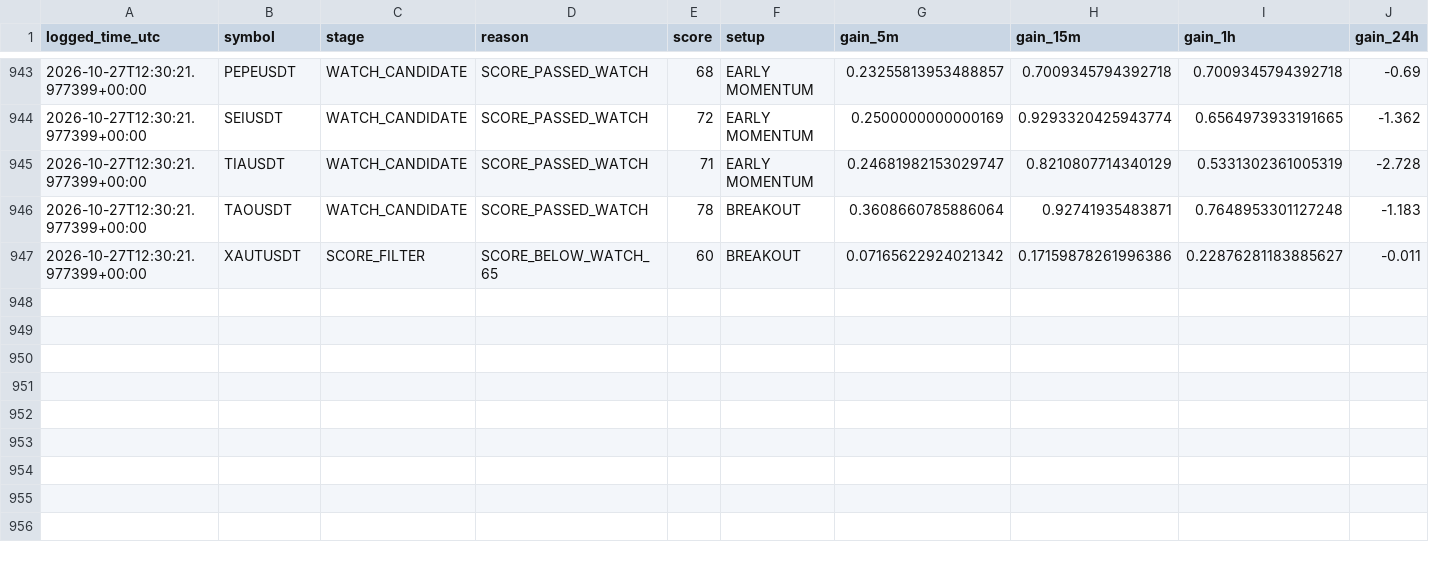
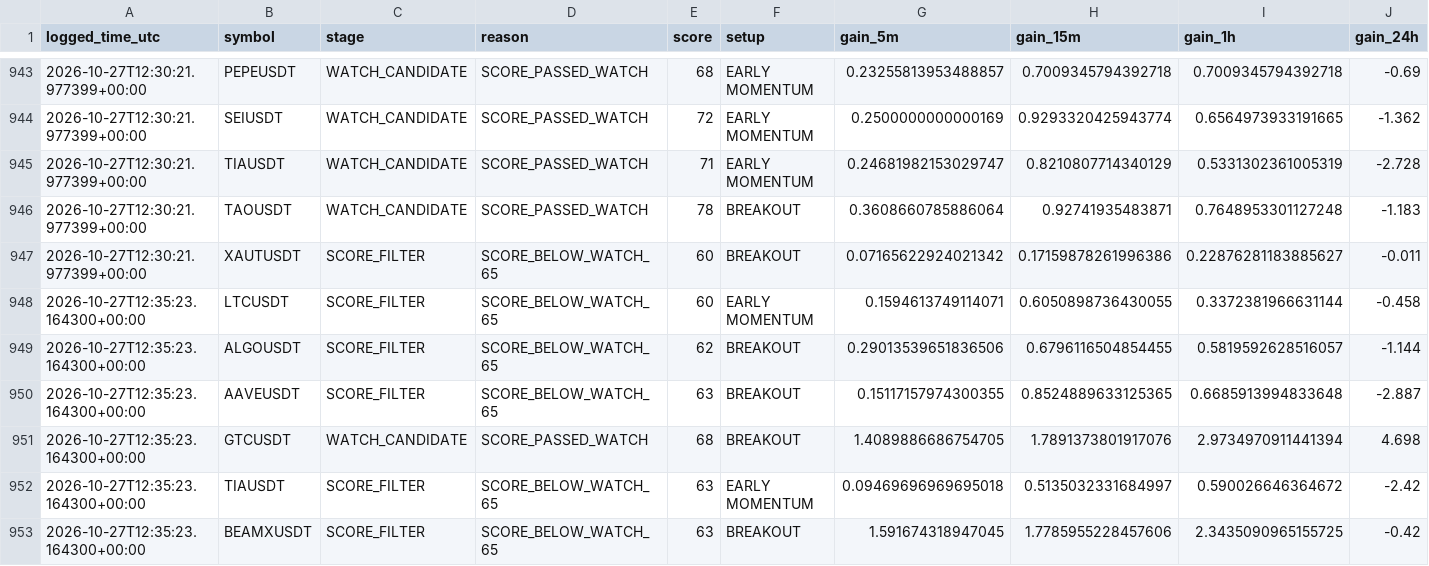
Before and after one commit to solom20232007/v6, a CSV file: early_scan_diagnostics_v6.csv, drawn as a sheet; only a part is shown, gaps mark what is left out; rows hold the shown columns only; the diff names each change by its address in the sheet, - before the commit and + after, or states it on an @@ line.

```diff
--- a/early_scan_diagnostics_v6.csv
+++ b/early_scan_diagnostics_v6.csv
+row 948: 2026-10-27T12:35:23.164300+00:00 | LTCUSDT | SCORE_FILTER | SCORE_BELOW_WATCH_65 | 60 | EARLY MOMENTUM | 0.1594613749114071 | 0.6050898736430055 | 0.3372381966631144 | -0.458
+row 949: 2026-10-27T12:35:23.164300+00:00 | ALGOUSDT | SCORE_FILTER | SCORE_BELOW_WATCH_65 | 62 | BREAKOUT | 0.29013539651836506 | 0.6796116504854455 | 0.5819592628516057 | -1.144
+row 950: 2026-10-27T12:35:23.164300+00:00 | AAVEUSDT | SCORE_FILTER | SCORE_BELOW_WATCH_65 | 63 | BREAKOUT | 0.15117157974300355 | 0.8524889633125365 | 0.6685913994833648 | -2.887
+row 951: 2026-10-27T12:35:23.164300+00:00 | GTCUSDT | WATCH_CANDIDATE | SCORE_PASSED_WATCH | 68 | BREAKOUT | 1.4089886686754705 | 1.7891373801917076 | 2.9734970911441394 | 4.698
+row 952: 2026-10-27T12:35:23.164300+00:00 | TIAUSDT | SCORE_FILTER | SCORE_BELOW_WATCH_65 | 63 | EARLY MOMENTUM | 0.09469696969695018 | 0.5135032331684997 | 0.590026646364672 | -2.42
+row 953: 2026-10-27T12:35:23.164300+00:00 | BEAMXUSDT | SCORE_FILTER | SCORE_BELOW_WATCH_65 | 63 | BREAKOUT | 1.591674318947045 | 1.7785955228457606 | 2.3435090965155725 | -0.42
```
Also changed, not shown: 1 other file.
